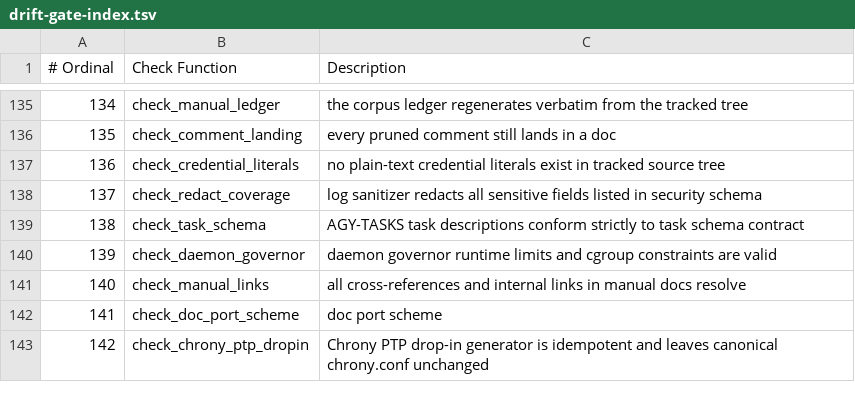
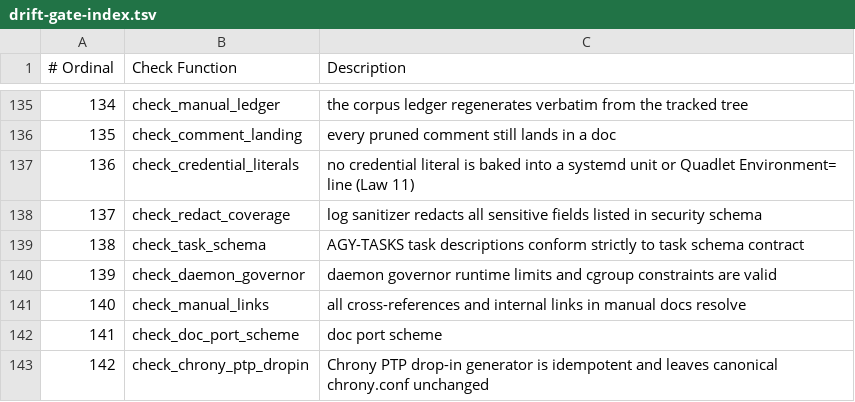
Before and after one commit to mios-dev/MiOS, a TSV file: usr/share/mios/reference/drift-gate-index.tsv, drawn as a sheet; only a part is shown, gaps mark what is left out.

```diff
--- a/usr/share/mios/reference/drift-gate-index.tsv
+++ b/usr/share/mios/reference/drift-gate-index.tsv
@@ -136,3 +136,3 @@
 135	check_comment_landing	every pruned comment still lands in a doc
-136	check_credential_literals	no plain-text credential literals exist in tracked source tree
+136	check_credential_literals	no credential literal is baked into a systemd unit or Quadlet Environment= line (Law 11)
 137	check_redact_coverage	log sanitizer redacts all sensitive fields listed in security schema
```
Also changed, not shown: 3 other files.
